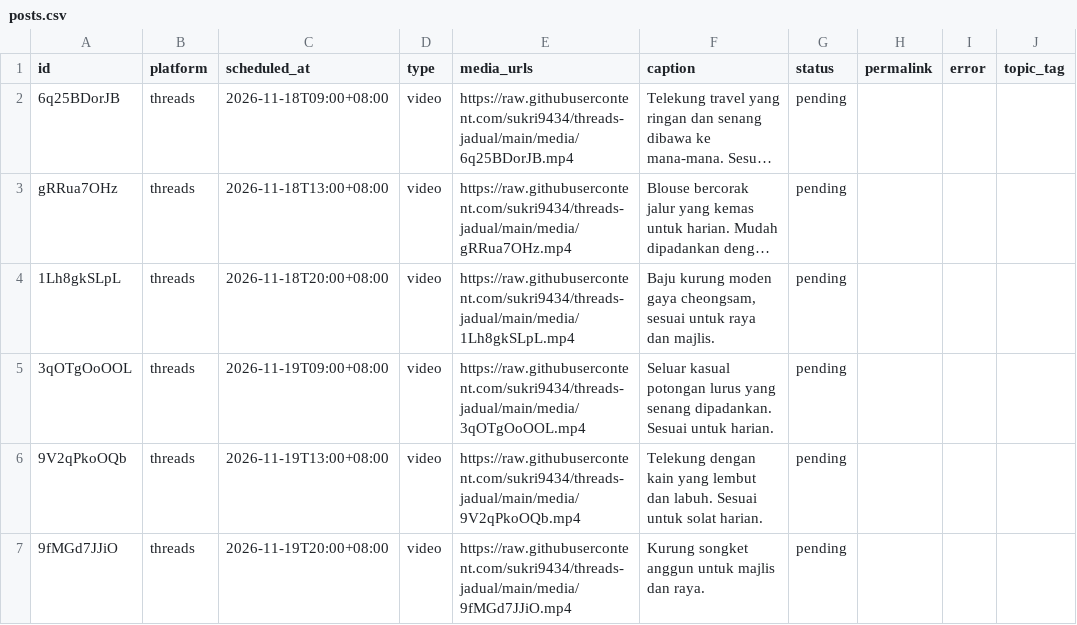
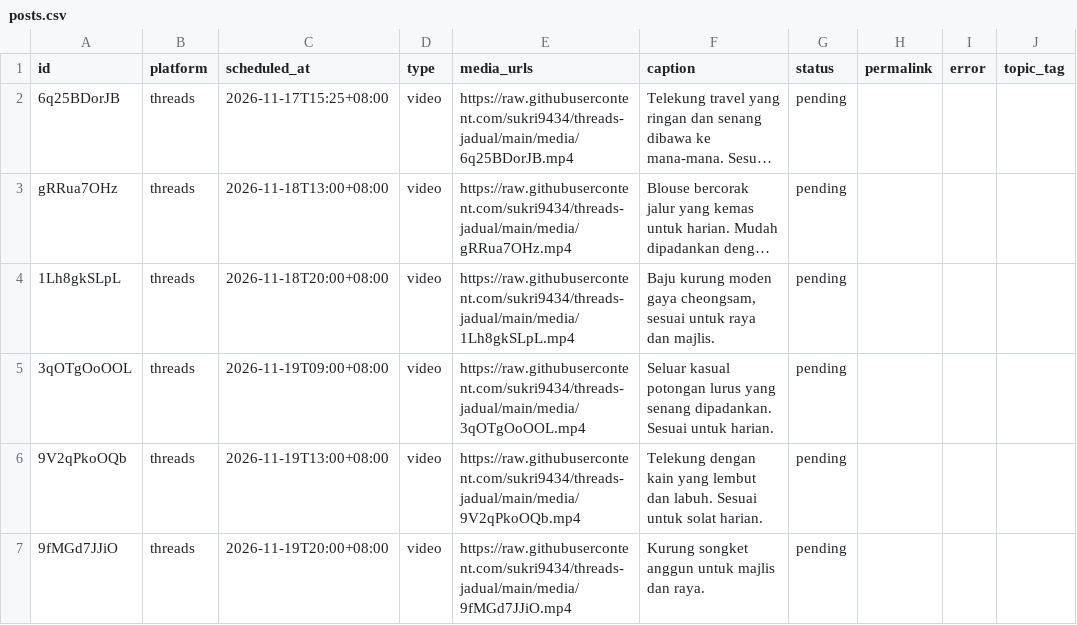
Before and after one commit to sukri9434/threads-jadual, a CSV file: posts.csv, drawn as a sheet; only a part is shown; long unchanged cells end in …; the diff names each change by its address in the sheet, - before the commit and + after, or states it on an @@ line.

```diff
--- a/posts.csv
+++ b/posts.csv
-C2 (scheduled_at): 2026-11-18T09:00+08:00
+C2 (scheduled_at): 2026-11-17T15:25+08:00
```
